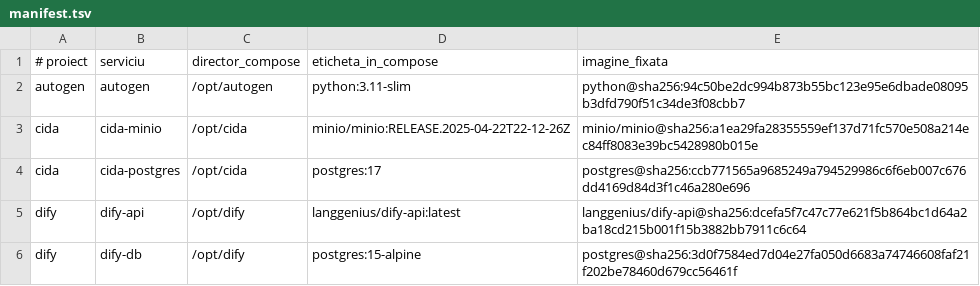
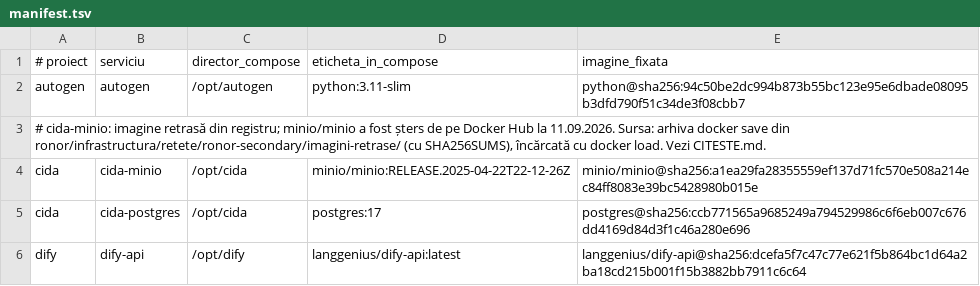
Before and after one commit to Constantin1968/RONOR-, a TSV file: ops/hetzner/imagini-fixate/manifest.tsv, drawn as a sheet; only a part is shown; the shorter side is filled out with more unchanged rows; the diff names each change by its address in the sheet, - before the commit and + after, or states it on an @@ line.

Commit message:
ops(hetzner): cida-minio retrasă din registru, frazele despre tragere și Postgres-ul Langfuse corectate
- CITESTE.md: 29 de imagini trase pe digest, una (minio/minio) încărcată din
  arhiva docker save; nota despre postgres@sha256:a426e44b… corectată: e digest
  de registru valid (HTTP 200 pe Docker Hub).
- Secțiune nouă despre minio/minio, șters de pe Docker Hub la 11.09.2026:
  sursa reală (imagini-retrase/, cu SHA256SUMS), pașii de încărcare; 26 din
  27 de digest-uri unice se mai rezolvă.
- manifest.tsv și compose.digest.cida.yaml: comentariu care marchează
  cida-minio ca imagine retrasă (verifica-imagini.sh ignoră liniile cu #).

```diff
--- a/ops/hetzner/imagini-fixate/manifest.tsv
+++ b/ops/hetzner/imagini-fixate/manifest.tsv
+row 3: # cida-minio: imagine retrasă din registru; minio/minio a fost șters de pe Docker Hub la 11.09.2026. Sursa: arhiva docker save din ronor/infrastructura/retete/ronor-secondary/imagini-retrase/ (cu SHA256SUMS), încărcată cu docker load. Vezi CITESTE.md.
```
Also changed, not shown: 2 other files.
